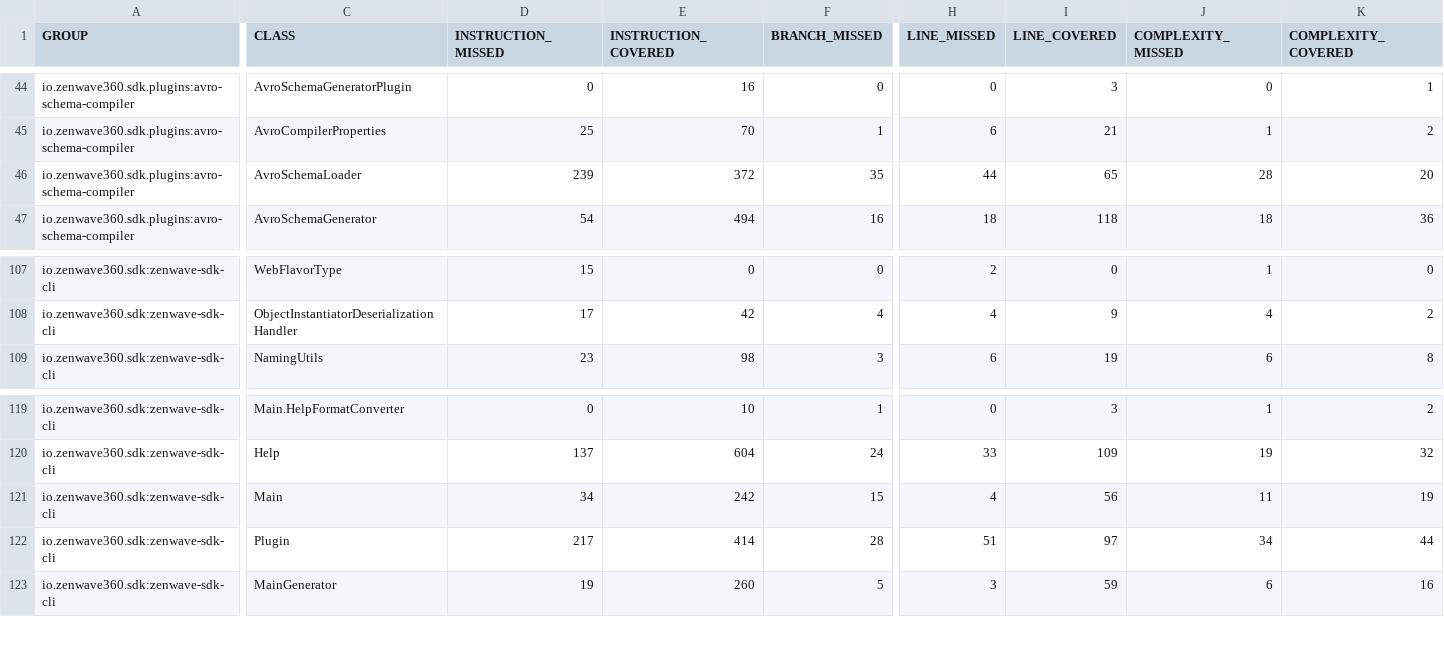
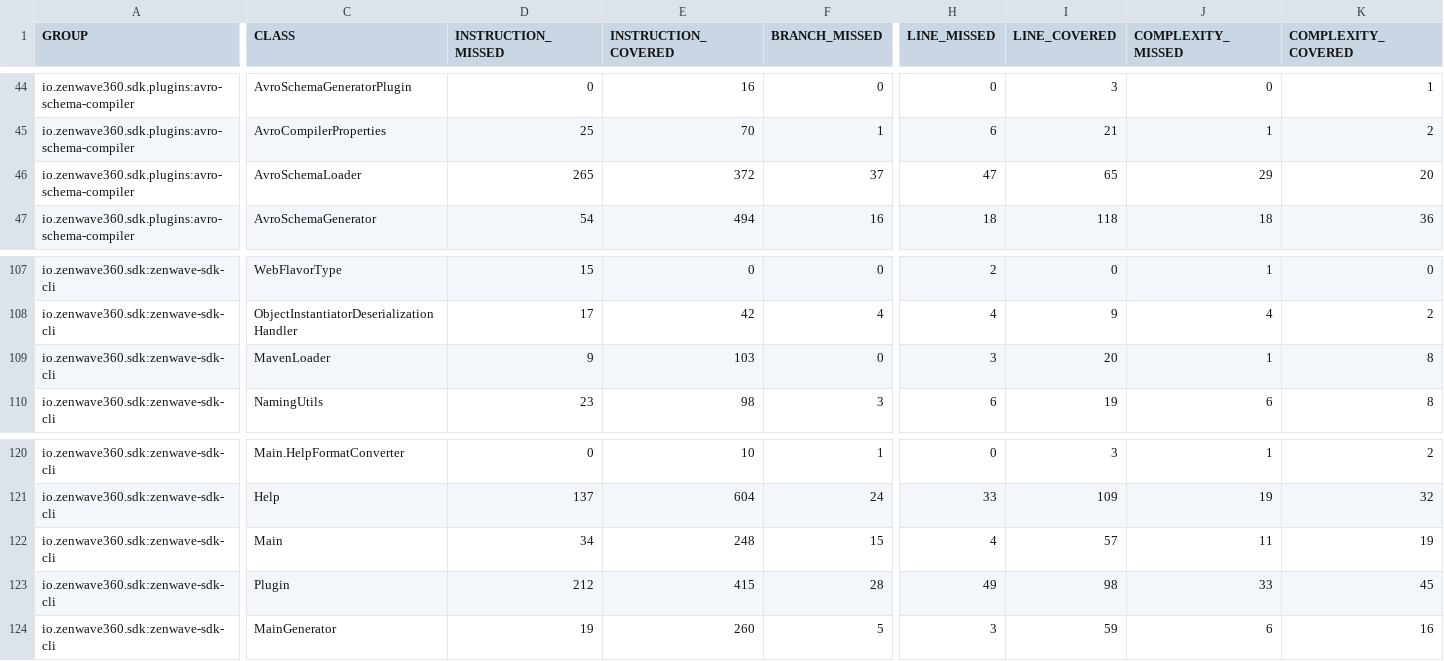
Before and after one commit to ZenWave360/zenwave-sdk, a CSV file: jacoco-report.csv, drawn as a sheet; only a part is shown, gaps mark what is left out; addresses are those after the commit; rows hold the shown columns only; the diff covers the shown part only; the diff names each change by its address in the sheet, - before the commit and + after, or states it on an @@ line.

```diff
--- a/jacoco-report.csv
+++ b/jacoco-report.csv
-D46 (INSTRUCTION_MISSED): 239
+D46 (INSTRUCTION_MISSED): 265
-F46 (BRANCH_MISSED): 35
+F46 (BRANCH_MISSED): 37
-H46 (LINE_MISSED): 44
+H46 (LINE_MISSED): 47
-J46 (COMPLEXITY_MISSED): 28
+J46 (COMPLEXITY_MISSED): 29
+row 109: io.zenwave360.sdk:zenwave-sdk-cli | MavenLoader | 9 | 103 | 0 | 3 | 20 | 1 | 8
-E122 (INSTRUCTION_COVERED): 242
+E122 (INSTRUCTION_COVERED): 248
-I122 (LINE_COVERED): 56
+I122 (LINE_COVERED): 57
-D123 (INSTRUCTION_MISSED): 217
+D123 (INSTRUCTION_MISSED): 212
-E123 (INSTRUCTION_COVERED): 414
+E123 (INSTRUCTION_COVERED): 415
-H123 (LINE_MISSED): 51
+H123 (LINE_MISSED): 49
-I123 (LINE_COVERED): 97
+I123 (LINE_COVERED): 98
-J123 (COMPLEXITY_MISSED): 34
+J123 (COMPLEXITY_MISSED): 33
-K123 (COMPLEXITY_COVERED): 44
+K123 (COMPLEXITY_COVERED): 45
```
Also changed, not shown: 2 edited cells elsewhere in this file, jacoco/plugins/avro-schema-compiler/target/site/jacoco/jacoco.csv, jacoco/zenwave-sdk-cli/target/site/jacoco/jacoco.csv, 38 other files.
